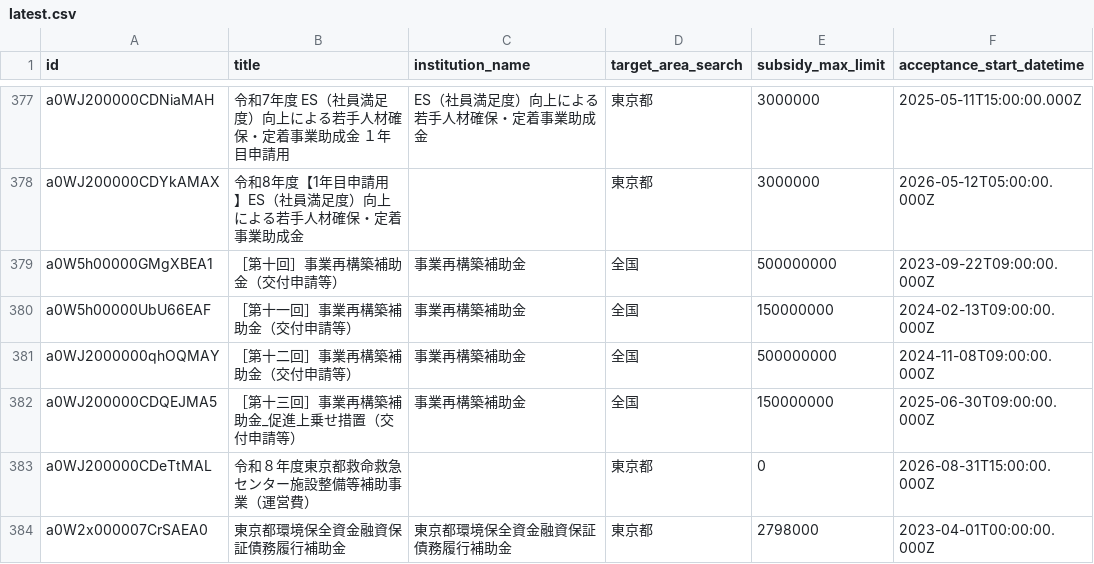
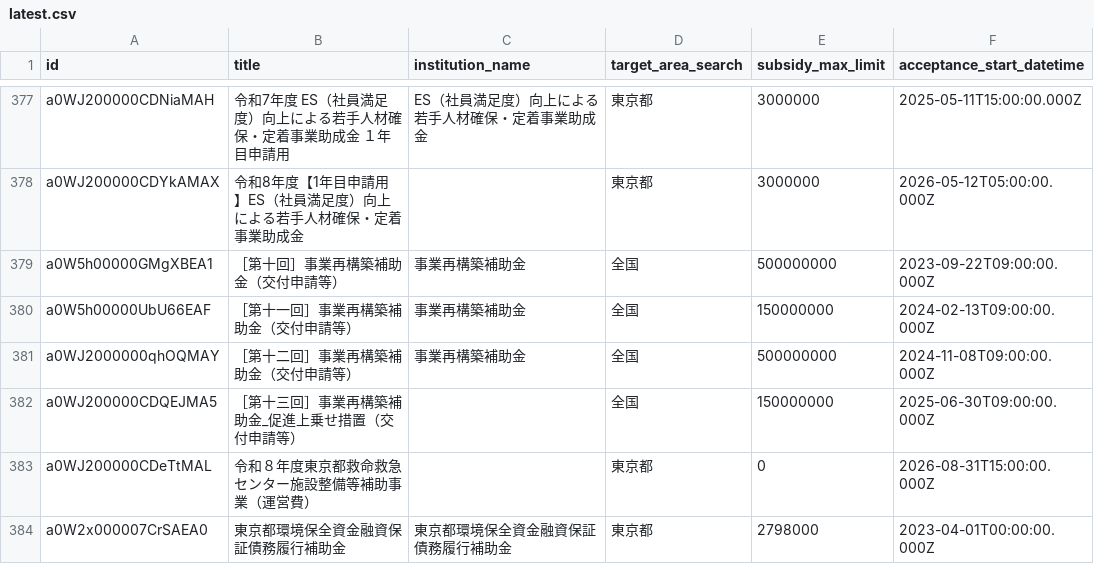
Before and after one commit to softrenzu/RooomMCPninka, a CSV file: data/latest.csv, drawn as a sheet; only a part is shown, gaps mark what is left out; the diff names each change by its address in the sheet, - before the commit and + after, or states it on an @@ line.

```diff
--- a/data/latest.csv
+++ b/data/latest.csv
-C382 (institution_name): 事業再構築補助金
+C382 (institution_name): (empty)
```
Also changed, not shown: 4 other files.
